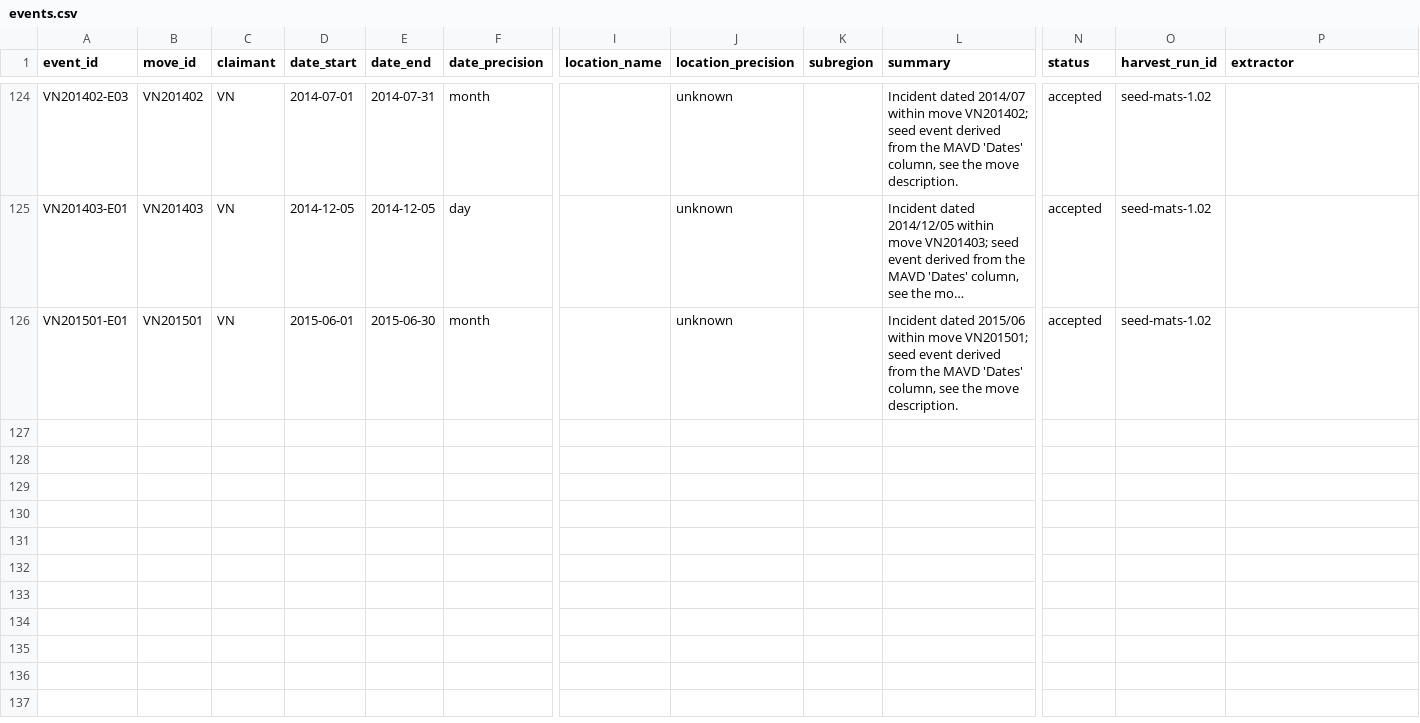
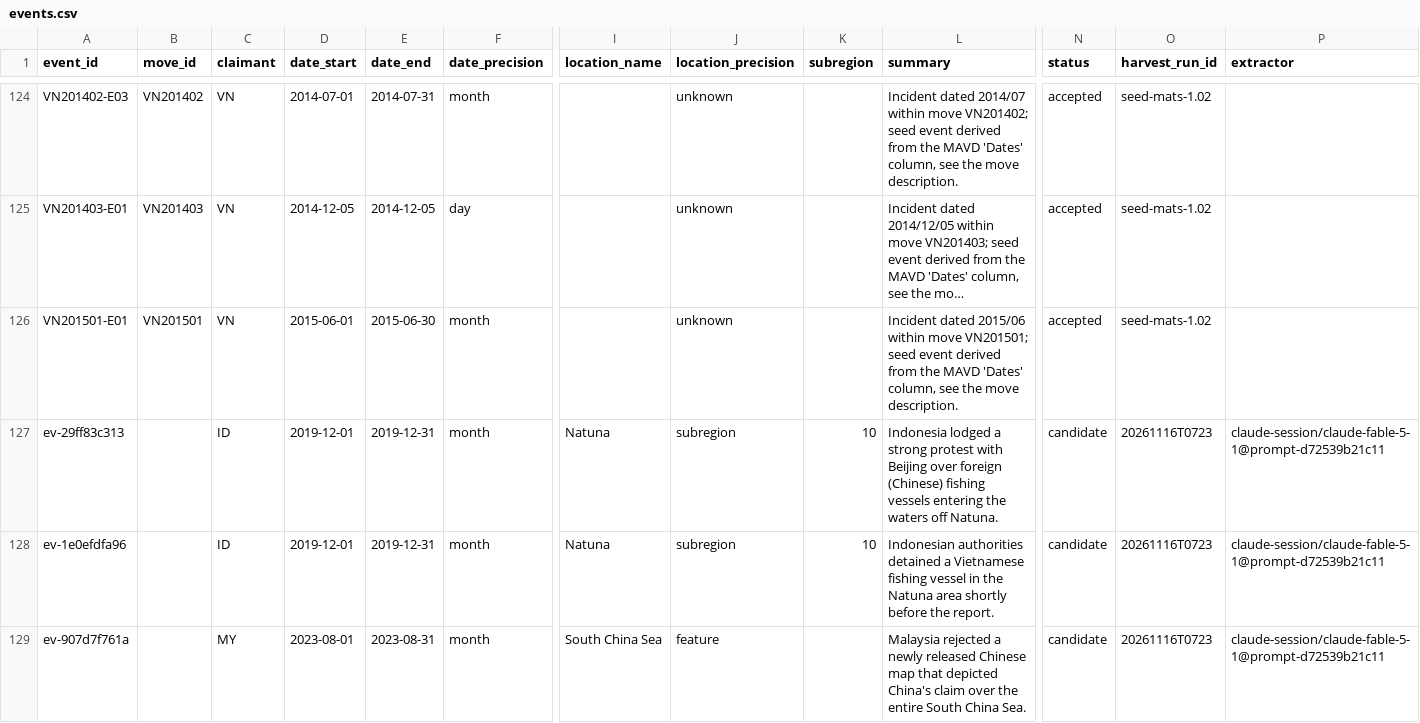
Before and after one commit to South-China-Sea-Developments/SCS-Developments-Tracker, a CSV file: data/events.csv, drawn as a sheet; only a part is shown, gaps mark what is left out; long unchanged cells end in …; rows hold the shown columns only; the diff names each change by its address in the sheet, - before the commit and + after, or states it on an @@ line.

Commit message:
Harvest 20261116T0723: 3 candidate events for review
Extractor: claude-session/claude-fable-5-1@prompt-d72539b21c11. Documents: 312. Review page: docs/review/20261116T0723.html

```diff
--- a/data/events.csv
+++ b/data/events.csv
+row 127: ev-29ff83c313 |  | ID | 2019-12-01 | 2019-12-31 | month | Natuna | subregion | 10 | Indonesia lodged a strong protest with Beijing over foreign (Chinese) fishing vessels entering the waters off Natuna. | candidate | 20261116T0723 | claude-session/claude-fable-5-1@prompt-d72539b21c11
+row 128: ev-1e0efdfa96 |  | ID | 2019-12-01 | 2019-12-31 | month | Natuna | subregion | 10 | Indonesian authorities detained a Vietnamese fishing vessel in the Natuna area shortly before the report. | candidate | 20261116T0723 | claude-session/claude-fable-5-1@prompt-d72539b21c11
+row 129: ev-907d7f761a |  | MY | 2023-08-01 | 2023-08-31 | month | South China Sea | feature |  | Malaysia rejected a newly released Chinese map that depicted China's claim over the entire South China Sea. | candidate | 20261116T0723 | claude-session/claude-fable-5-1@prompt-d72539b21c11
```
Also changed, not shown: data/sources.csv, 1 other file.
